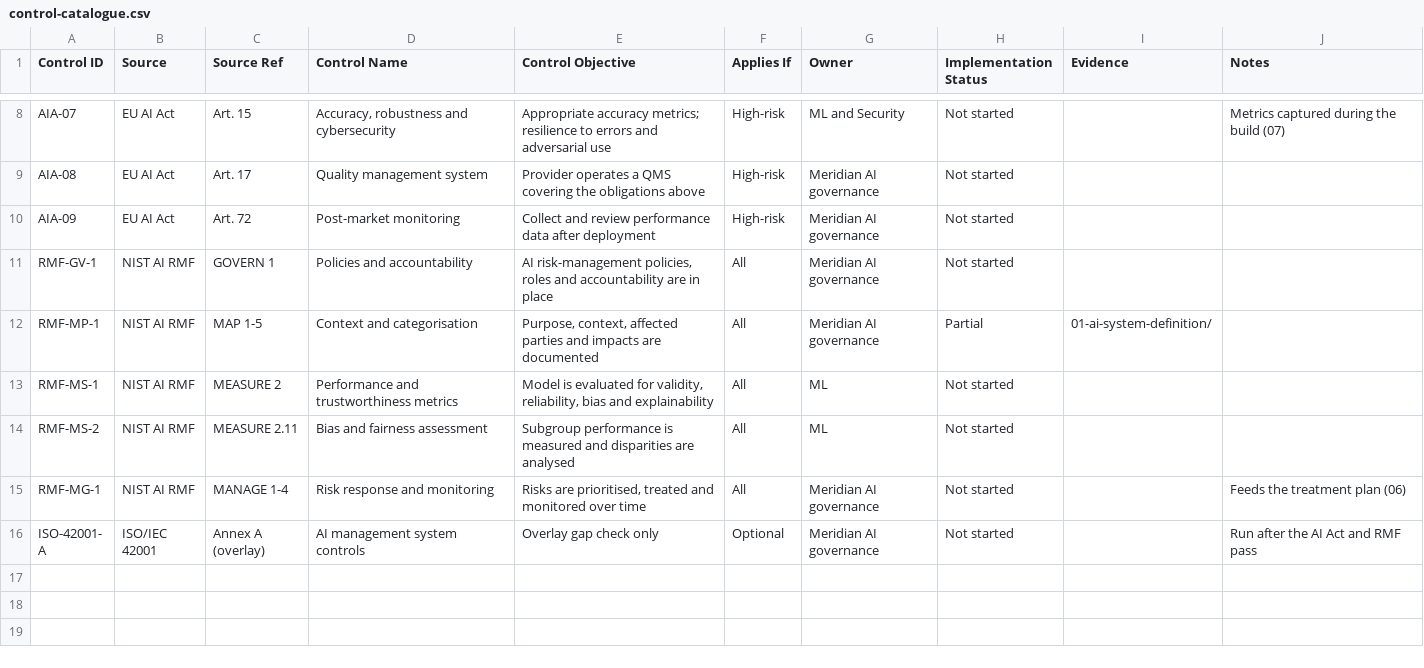
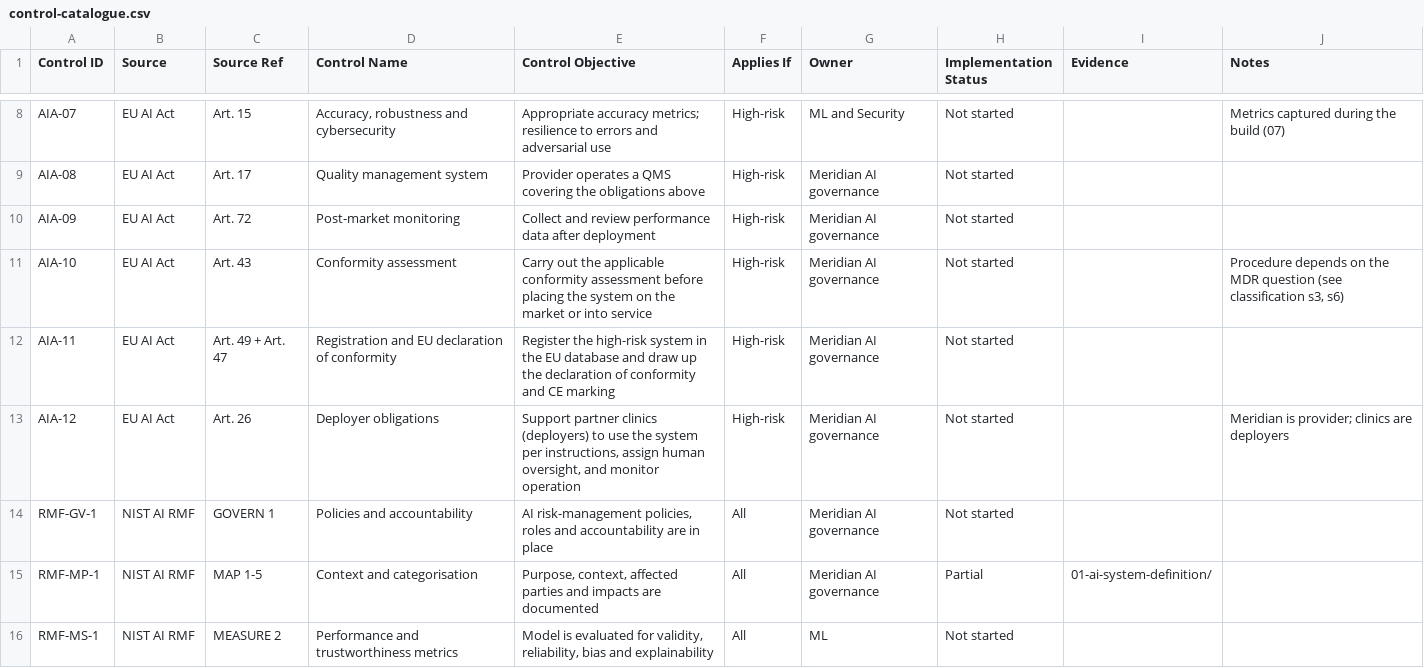
Before and after one commit to CalJMcRae/AI-Compliance-Project, a CSV file: 03-control-catalogue/control-catalogue.csv, drawn as a sheet; only a part is shown, gaps mark what is left out; the shorter side is filled out with more unchanged rows; the diff names each change by its address in the sheet, - before the commit and + after, or states it on an @@ line.

```diff
--- a/03-control-catalogue/control-catalogue.csv
+++ b/03-control-catalogue/control-catalogue.csv
+row 11: AIA-10 | EU AI Act | Art. 43 | Conformity assessment | Carry out the applicable conformity assessment before placing the system on the market or into service | High-risk | Meridian AI governance | Not started |  | Procedure depends on the MDR question (see classification s3, s6)
+row 12: AIA-11 | EU AI Act | Art. 49 + Art. 47 | Registration and EU declaration of conformity | Register the high-risk system in the EU database and draw up the declaration of conformity and CE marking | High-risk | Meridian AI governance | Not started
+row 13: AIA-12 | EU AI Act | Art. 26 | Deployer obligations | Support partner clinics (deployers) to use the system per instructions, assign human oversight, and monitor operation | High-risk | Meridian AI governance | Not started |  | Meridian is provider; clinics are deployers
```
Also changed, not shown: 2 other files.
